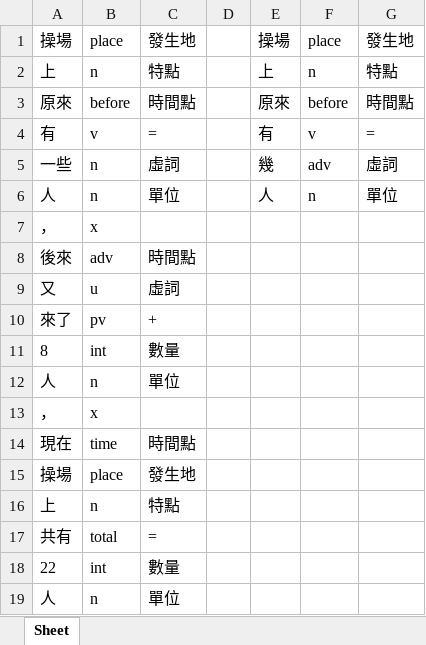
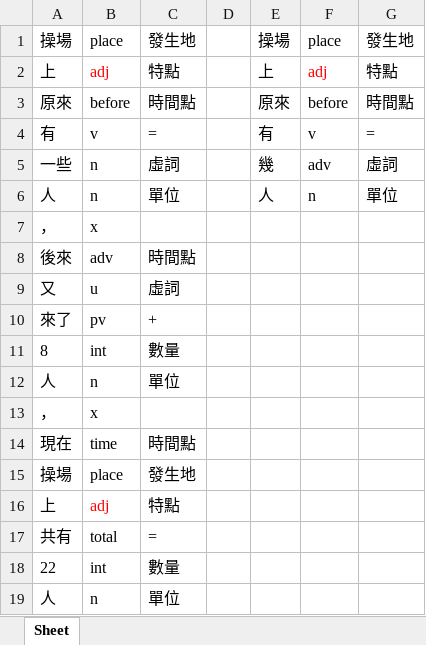
Before and after one commit to LakeFishing/ai-lab, an Excel workbook: data_excel/818.xlsx, sheet Sheet, drawn as a sheet; values as stored, in another font and other column widths than the file's, no borders; the diff names each change by its address in the sheet, - before the commit and + after, or states it on an @@ line.

Commit message:
Docs: 更新excel檔
- 38.xlsx、40.xlsx、41.xlsx、78.xlsx、142.xlsx、、182.xlsx、226.xlsx、240.xlsx、241.xlsx、242.xlsx、259.xlsx、260.xlsx、328.xlsx、342.xlsx、343.xlsx、348.xlsx、358.xlsx、360.xlsx、406.xlsx、413.xlsx、419.xlsx、428.xlsx、431.xlsx、432.xlsx、433.xlsx、497.xlsx、499.xlsx、509.xlsx、525.xlsx、545.xlsx、558.xlsx、564.xlsx、566.xlsx、579.xlsx、608.xlsx、618.xlsx、630.xlsx、643.xlsx、673.xlsx、707.xlsx、718.xlsx、719.xlsx、734.xlsx、737.xlsx、812.xlsx、818.xlsx、836.xlsx、844.xlsx、856.xlsx、876.xlsx、948.xlsx
 - 上 adj

```diff
--- a/data_excel/818.xlsx (sheet Sheet)
+++ b/data_excel/818.xlsx (sheet Sheet)
-B2: n
+B2: adj
-B2 text colour: black
+B2 text colour: #FF0000
-F2: n
+F2: adj
-F2 text colour: black
+F2 text colour: #FF0000
-B16: n
+B16: adj
-B16 text colour: black
+B16 text colour: #FF0000
```
Also changed, not shown: data_excel/431.xlsx, data_excel/432.xlsx, 48 other files.
